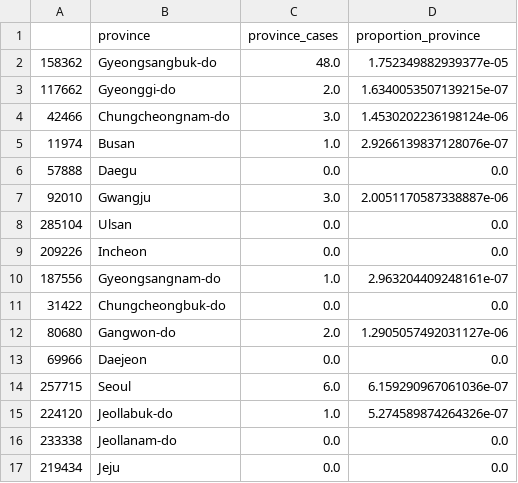
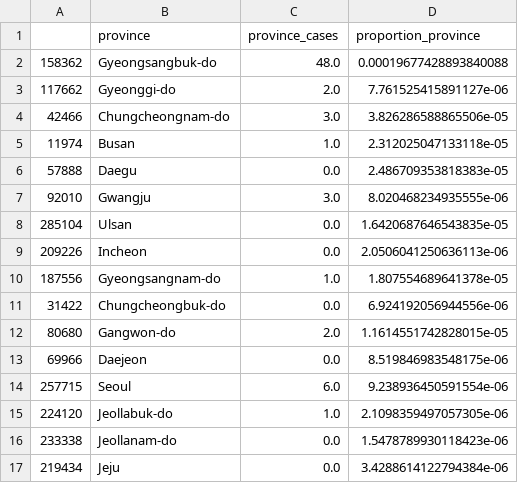
Before and after one commit to com-480-data-visualization/com-480-project-soleckbis, a CSV file: data/test.csv, drawn as a sheet.

```diff
--- a/data/test.csv
+++ b/data/test.csv
@@ -1,17 +1,17 @@
 ,province,province_cases,proportion_province
-158362,Gyeongsangbuk-do,48.0,1.752349882939377e-05
-117662,Gyeonggi-do,2.0,1.6340053507139215e-07
-42466,Chungcheongnam-do,3.0,1.4530202236198124e-06
-11974,Busan,1.0,2.9266139837128076e-07
-57888,Daegu,0.0,0.0
-92010,Gwangju,3.0,2.0051170587338887e-06
-285104,Ulsan,0.0,0.0
-209226,Incheon,0.0,0.0
-187556,Gyeongsangnam-do,1.0,2.963204409248161e-07
-31422,Chungcheongbuk-do,0.0,0.0
-80680,Gangwon-do,2.0,1.2905057492031127e-06
-69966,Daejeon,0.0,0.0
-257715,Seoul,6.0,6.159290967061036e-07
-224120,Jeollabuk-do,1.0,5.274589874264326e-07
-233338,Jeollanam-do,0.0,0.0
-219434,Jeju,0.0,0.0
+158362,Gyeongsangbuk-do,48.0,0.00019677428893840088
+117662,Gyeonggi-do,2.0,7.761525415891127e-06
+42466,Chungcheongnam-do,3.0,3.826286588865506e-05
+11974,Busan,1.0,2.312025047133118e-05
+57888,Daegu,0.0,2.486709353818383e-05
+92010,Gwangju,3.0,8.020468234935555e-06
+285104,Ulsan,0.0,1.6420687646543835e-05
+209226,Incheon,0.0,2.0506041250636113e-06
+187556,Gyeongsangnam-do,1.0,1.807554689641378e-05
+31422,Chungcheongbuk-do,0.0,6.924192056944556e-06
+80680,Gangwon-do,2.0,1.1614551742828015e-05
+69966,Daejeon,0.0,8.519846983548175e-06
+257715,Seoul,6.0,9.238936450591554e-06
+224120,Jeollabuk-do,1.0,2.1098359497057305e-06
+233338,Jeollanam-do,0.0,1.5478789930118423e-06
+219434,Jeju,0.0,3.4288614122794384e-06
```
Also changed, not shown: 2 other files.
